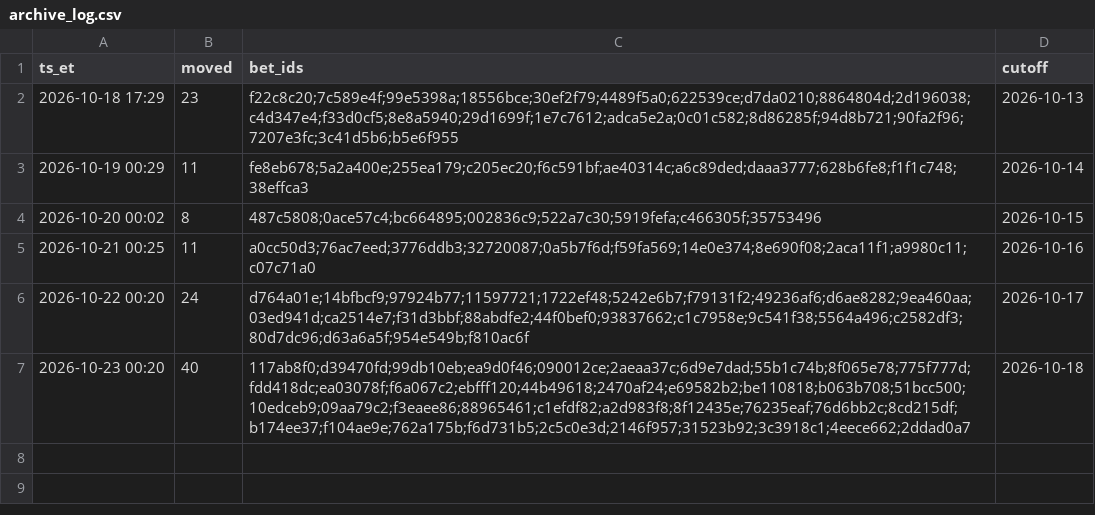
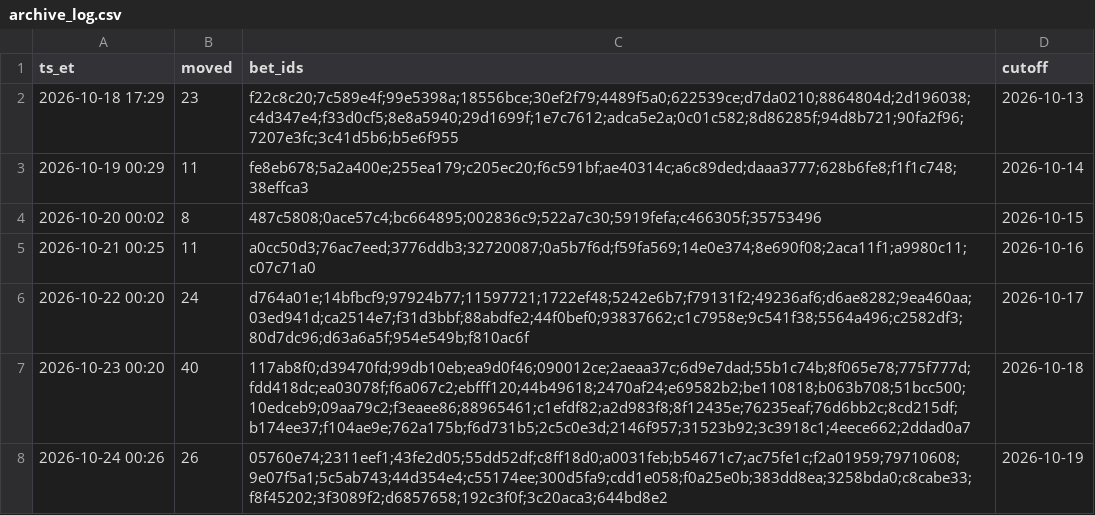
Before and after one commit to s-chuch/bet-dashboard, a CSV file: data/archive/archive_log.csv, drawn as a sheet; the diff names each change by its address in the sheet, - before the commit and + after, or states it on an @@ line.

```diff
--- a/data/archive/archive_log.csv
+++ b/data/archive/archive_log.csv
+row 8: 2026-10-24 00:26 | 26 | 05760e74;2311eef1;43fe2d05;55dd52df;c8ff18d0;a0031feb;b54671c7;ac75fe1c;f2a01959;79710608;9e07f5a1;5c5ab743;44d354e4;c55174ee;300d5fa9;cdd1e058;f0a25e0b;383dd8ea;3258bda0;c8cabe33;f8f45202;3f3089f2;d6857658;192c3f0f;3c20aca3;644bd8e2 | 2026-10-19
```
Also changed, not shown: data/archive/bets-2026-10.csv, data/bets.csv, 4 other files.
